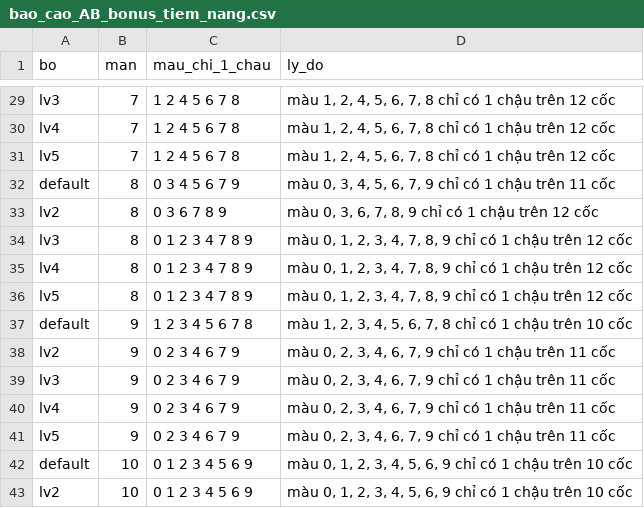
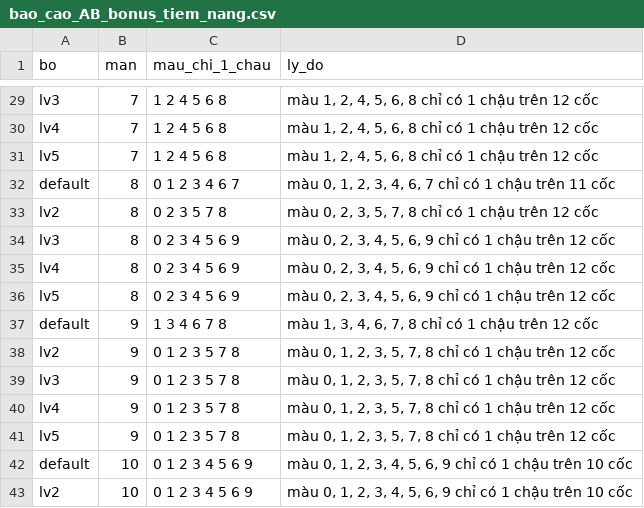
Before and after one commit to Bicuti05/GodotProject, a CSV file: levels/sweet_rope_B/reports/bao_cao_AB_bonus_tiem_nang.csv, drawn as a sheet; only a part is shown, gaps mark what is left out; the diff covers the shown part only; the diff names each change by its address in the sheet, - before the commit and + after, or states it on an @@ line.

```diff
--- a/levels/sweet_rope_B/reports/bao_cao_AB_bonus_tiem_nang.csv
+++ b/levels/sweet_rope_B/reports/bao_cao_AB_bonus_tiem_nang.csv
-C29:C31 (mau_chi_1_chau): 1 2 4 5 6 7 8
+C29:C31 (mau_chi_1_chau): 1 2 4 5 6 8
-D29:D31 (ly_do): …5, 6, 7, 8 chỉ…
+D29:D31 (ly_do): …5, 6, 8 chỉ…
-C32 (mau_chi_1_chau): 0 3 4 5 6 7 9
+C32 (mau_chi_1_chau): 0 1 2 3 4 6 7
-D32 (ly_do): màu 0, 3, 4, 5, 6, 7, 9 chỉ có…
+D32 (ly_do): màu 0, 1, 2, 3, 4, 6, 7 chỉ có…
-C33 (mau_chi_1_chau): 0 3 6 7 8 9
+C33 (mau_chi_1_chau): 0 2 3 5 7 8
-D33 (ly_do): màu 0, 3, 6, 7, 8, 9 chỉ có…
+D33 (ly_do): màu 0, 2, 3, 5, 7, 8 chỉ có…
-C34:C36 (mau_chi_1_chau): 0 1 2 3 4 7 8 9
+C34:C36 (mau_chi_1_chau): 0 2 3 4 5 6 9
-D34:D36 (ly_do): màu 0, 1, 2, 3, 4, 7, 8, 9 chỉ…
+D34:D36 (ly_do): màu 0, 2, 3, 4, 5, 6, 9 chỉ…
-C37 (mau_chi_1_chau): 1 2 3 4 5 6 7 8
+C37 (mau_chi_1_chau): 1 3 4 6 7 8
-D37 (ly_do): màu 1, 2, 3, 4, 5, 6, 7, 8 chỉ có 1 chậu trên 10 cốc
+D37 (ly_do): màu 1, 3, 4, 6, 7, 8 chỉ có 1 chậu trên 12 cốc
-C38:C41 (mau_chi_1_chau): 0 2 3 4 6 7 9
+C38:C41 (mau_chi_1_chau): 0 1 2 3 5 7 8
-D38:D41 (ly_do): màu 0, 2, 3, 4, 6, 7, 9 chỉ có 1 chậu trên 11 cốc
+D38:D41 (ly_do): màu 0, 1, 2, 3, 5, 7, 8 chỉ có 1 chậu trên 12 cốc
```
Also changed, not shown: 54 edited cells elsewhere in this file, levels/sweet_rope_B/reports/bao_cao_AB_chi_tiet.csv, levels/sweet_rope_B/reports/choi_bua_man_2-10.csv, 36 other files.
